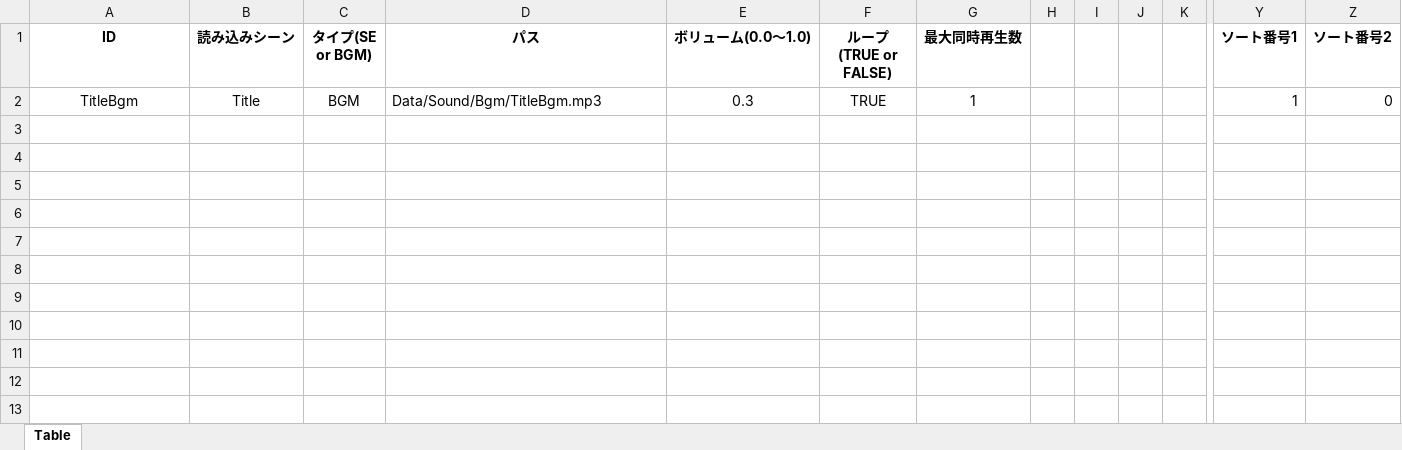
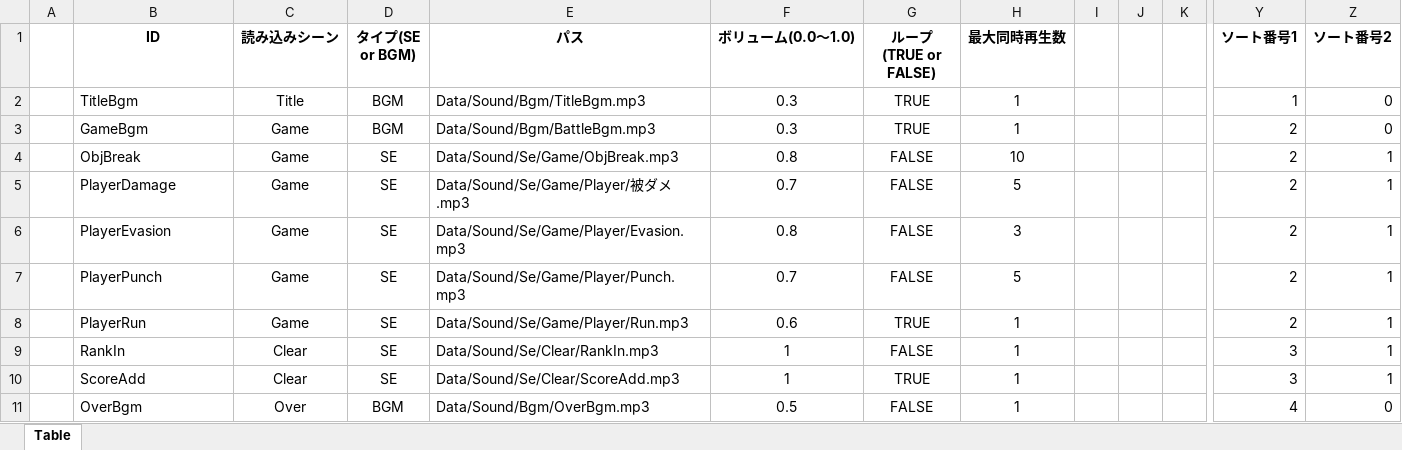
Before and after one commit to TakumiFujisawa0609/apc-game-works-2025-2416081, an Excel workbook: Project/Data/Sound/SoundTableEdit.xlsm, sheet Table, drawn as a sheet; only a part is shown, gaps mark what is left out; values as stored, in another font and other column widths than the file's, no borders; charts and pictures not drawn; removed rows and columns are numbered as before the commit, all else as after; rows hold the shown columns only; the diff names each change by its address in the sheet, - before the commit and + after, or states it on an @@ line.

```diff
--- a/Project/Data/Sound/SoundTableEdit.xlsm (sheet Table)
+++ b/Project/Data/Sound/SoundTableEdit.xlsm (sheet Table)
+column A, empty
-column H, empty
-B2 alignment: center
+B2 alignment: left
+row 3:  | GameBgm | Game | BGM | Data/Sound/Bgm/BattleBgm.mp3 | 0.3 | TRUE | 1 |  |  |  | 2 | 0
+row 4:  | ObjBreak | Game | SE | Data/Sound/Se/Game/ObjBreak.mp3 | 0.8 | FALSE | 10 |  |  |  | 2 | 1
+row 5:  | PlayerDamage | Game | SE | Data/Sound/Se/Game/Player/被ダメ.mp3 | 0.7 | FALSE | 5 |  |  |  | 2 | 1
+row 6:  | PlayerEvasion | Game | SE | Data/Sound/Se/Game/Player/Evasion.mp3 | 0.8 | FALSE | 3 |  |  |  | 2 | 1
+row 7:  | PlayerPunch | Game | SE | Data/Sound/Se/Game/Player/Punch.mp3 | 0.7 | FALSE | 5 |  |  |  | 2 | 1
+row 8:  | PlayerRun | Game | SE | Data/Sound/Se/Game/Player/Run.mp3 | 0.6 | TRUE | 1 |  |  |  | 2 | 1
+row 9:  | RankIn | Clear | SE | Data/Sound/Se/Clear/RankIn.mp3 | 1 | FALSE | 1 |  |  |  | 3 | 1
+row 10:  | ScoreAdd | Clear | SE | Data/Sound/Se/Clear/ScoreAdd.mp3 | 1 | TRUE | 1 |  |  |  | 3 | 1
+row 11:  | OverBgm | Over | BGM | Data/Sound/Bgm/OverBgm.mp3 | 0.5 | FALSE | 1 |  |  |  | 4 | 0
```
Also changed, not shown: charts or pictures, 12 other files.
